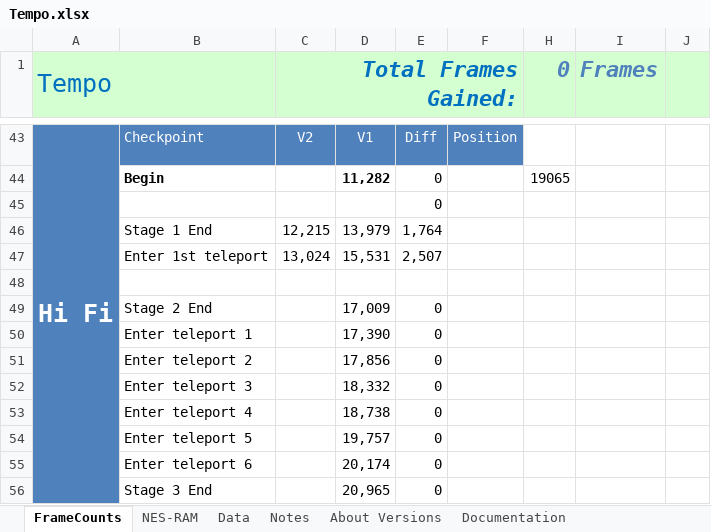
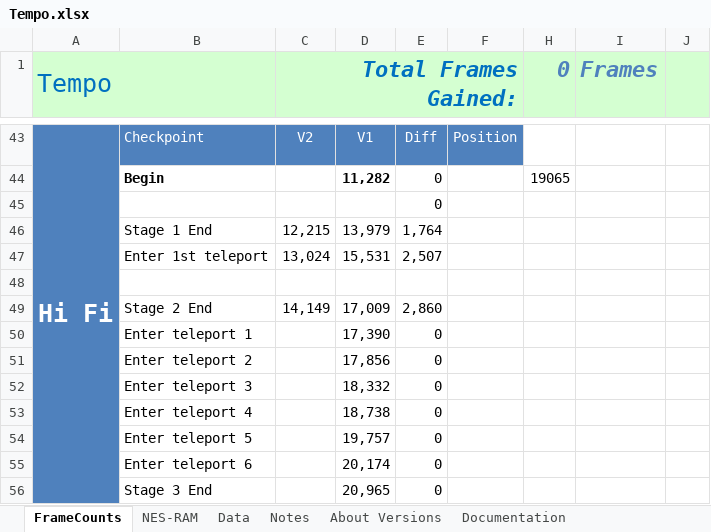
Before and after one commit to MathewWi/adelikat-tas, an Excel workbook: trunk/Tempo/Tempo.xlsx, sheet FrameCounts, drawn as a sheet; only a part is shown, gaps mark what is left out; values as stored, in another font and other column widths than the file's, no borders; the diff names each change by its address in the sheet, - before the commit and + after, or states it on an @@ line.

Commit message:
Tempo - HiFi Stage 2 complete.

```diff
--- a/trunk/Tempo/Tempo.xlsx (sheet FrameCounts)
+++ b/trunk/Tempo/Tempo.xlsx (sheet FrameCounts)
-C49 (Total Frames Gained:): (empty)
+C49 (Total Frames Gained:): 14,149
-E49: 0
+E49: 2,860
```
Also changed, not shown: 1 other file.
